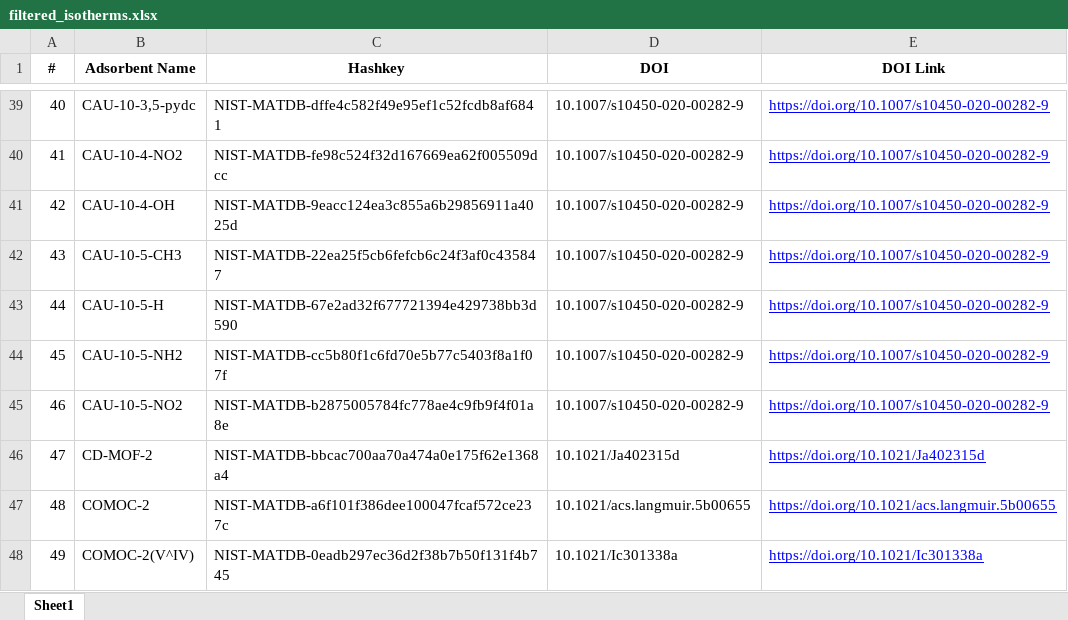
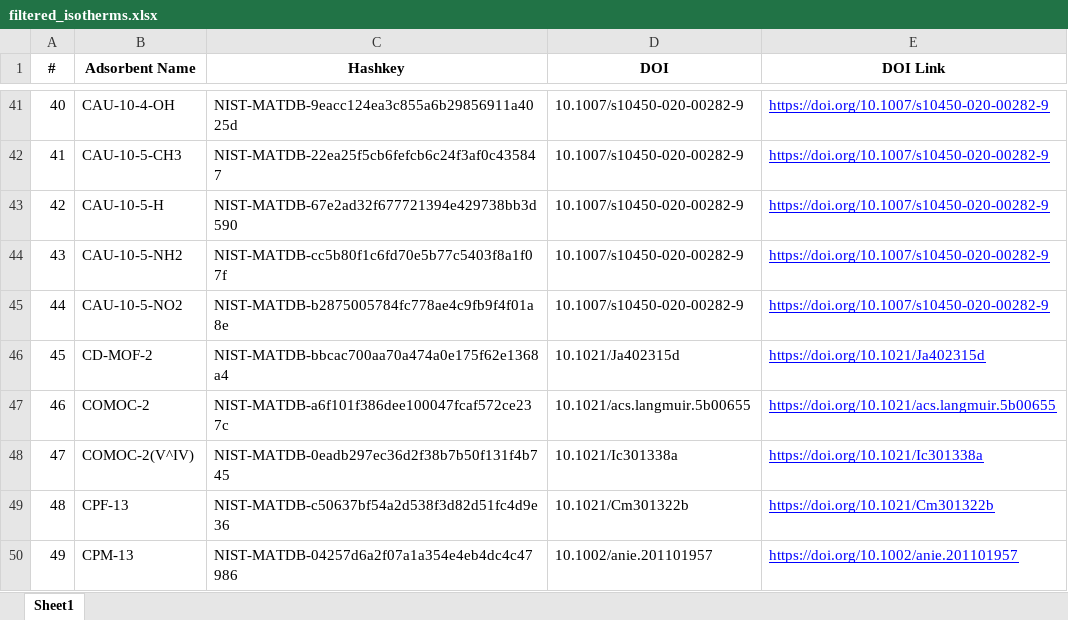
Before and after one commit to JamesLRyan/exp_methane_mof_data_collection, an Excel workbook: data/filtered_isotherms.xlsx, sheet Sheet1, drawn as a sheet; only a part is shown, gaps mark what is left out; values as stored, in another font and other column widths than the file's, no borders; addresses are those after the commit; the diff covers the shown part only; the diff names each change by its address in the sheet, - before the commit and + after, or states it on an @@ line.

```diff
--- a/data/filtered_isotherms.xlsx (sheet Sheet1)
+++ b/data/filtered_isotherms.xlsx (sheet Sheet1)
-B41 (Adsorbent Name): CAU-10-3,5-pydc
+B41 (Adsorbent Name): CAU-10-4-OH
-C41 (Hashkey): NIST-MATDB-dffe4c582f49e95ef1c52fcdb8af6841
+C41 (Hashkey): NIST-MATDB-9eacc124ea3c855a6b29856911a4025d
-B42 (Adsorbent Name): CAU-10-4-NO2
+B42 (Adsorbent Name): CAU-10-5-CH3
-C42 (Hashkey): NIST-MATDB-fe98c524f32d167669ea62f005509dcc
+C42 (Hashkey): NIST-MATDB-22ea25f5cb6fefcb6c24f3af0c435847
-B43 (Adsorbent Name): CAU-10-4-OH
+B43 (Adsorbent Name): CAU-10-5-H
-C43 (Hashkey): NIST-MATDB-9eacc124ea3c855a6b29856911a4025d
+C43 (Hashkey): NIST-MATDB-67e2ad32f677721394e429738bb3d590
-B44 (Adsorbent Name): CAU-10-5-CH3
+B44 (Adsorbent Name): CAU-10-5-NH2
-C44 (Hashkey): NIST-MATDB-22ea25f5cb6fefcb6c24f3af0c435847
+C44 (Hashkey): NIST-MATDB-cc5b80f1c6fd70e5b77c5403f8a1f07f
-B45 (Adsorbent Name): CAU-10-5-H
+B45 (Adsorbent Name): CAU-10-5-NO2
-C45 (Hashkey): NIST-MATDB-67e2ad32f677721394e429738bb3d590
+C45 (Hashkey): NIST-MATDB-b2875005784fc778ae4c9fb9f4f01a8e
-B46 (Adsorbent Name): CAU-10-5-NH2
+B46 (Adsorbent Name): CD-MOF-2
-C46 (Hashkey): NIST-MATDB-cc5b80f1c6fd70e5b77c5403f8a1f07f
+C46 (Hashkey): NIST-MATDB-bbcac700aa70a474a0e175f62e1368a4
-D46 (DOI): 10.1007/s10450-020-00282-9
+D46 (DOI): 10.1021/Ja402315d
-E46 (DOI Link): https://doi.org/10.1007/s10450-020-00282-9
+E46 (DOI Link): https://doi.org/10.1021/Ja402315d
-B47 (Adsorbent Name): CAU-10-5-NO2
+B47 (Adsorbent Name): COMOC-2
-C47 (Hashkey): NIST-MATDB-b2875005784fc778ae4c9fb9f4f01a8e
+C47 (Hashkey): NIST-MATDB-a6f101f386dee100047fcaf572ce237c
-D47 (DOI): 10.1007/s10450-020-00282-9
+D47 (DOI): 10.1021/acs.langmuir.5b00655
-E47 (DOI Link): https://doi.org/10.1007/s10450-020-00282-9
+E47 (DOI Link): https://doi.org/10.1021/acs.langmuir.5b00655
-B48 (Adsorbent Name): CD-MOF-2
+B48 (Adsorbent Name): COMOC-2(V^IV)
-C48 (Hashkey): NIST-MATDB-bbcac700aa70a474a0e175f62e1368a4
+C48 (Hashkey): NIST-MATDB-0eadb297ec36d2f38b7b50f131f4b745
-D48 (DOI): 10.1021/Ja402315d
+D48 (DOI): 10.1021/Ic301338a
-E48 (DOI Link): https://doi.org/10.1021/Ja402315d
+E48 (DOI Link): https://doi.org/10.1021/Ic301338a
-B49 (Adsorbent Name): COMOC-2
+B49 (Adsorbent Name): CPF-13
-C49 (Hashkey): NIST-MATDB-a6f101f386dee100047fcaf572ce237c
+C49 (Hashkey): NIST-MATDB-c50637bf54a2d538f3d82d51fc4d9e36
-D49 (DOI): 10.1021/acs.langmuir.5b00655
+D49 (DOI): 10.1021/Cm301322b
-E49 (DOI Link): https://doi.org/10.1021/acs.langmuir.5b00655
+E49 (DOI Link): https://doi.org/10.1021/Cm301322b
-B50 (Adsorbent Name): COMOC-2(V^IV)
+B50 (Adsorbent Name): CPM-13
-C50 (Hashkey): NIST-MATDB-0eadb297ec36d2f38b7b50f131f4b745
+C50 (Hashkey): NIST-MATDB-04257d6a2f07a1a354e4eb4dc4c47986
-D50 (DOI): 10.1021/Ic301338a
+D50 (DOI): 10.1002/anie.201101957
-E50 (DOI Link): https://doi.org/10.1021/Ic301338a
+E50 (DOI Link): https://doi.org/10.1002/anie.201101957
```
Also changed, not shown: 27 added rows and 1498 edited cells elsewhere in this sheet, 45 other files.
